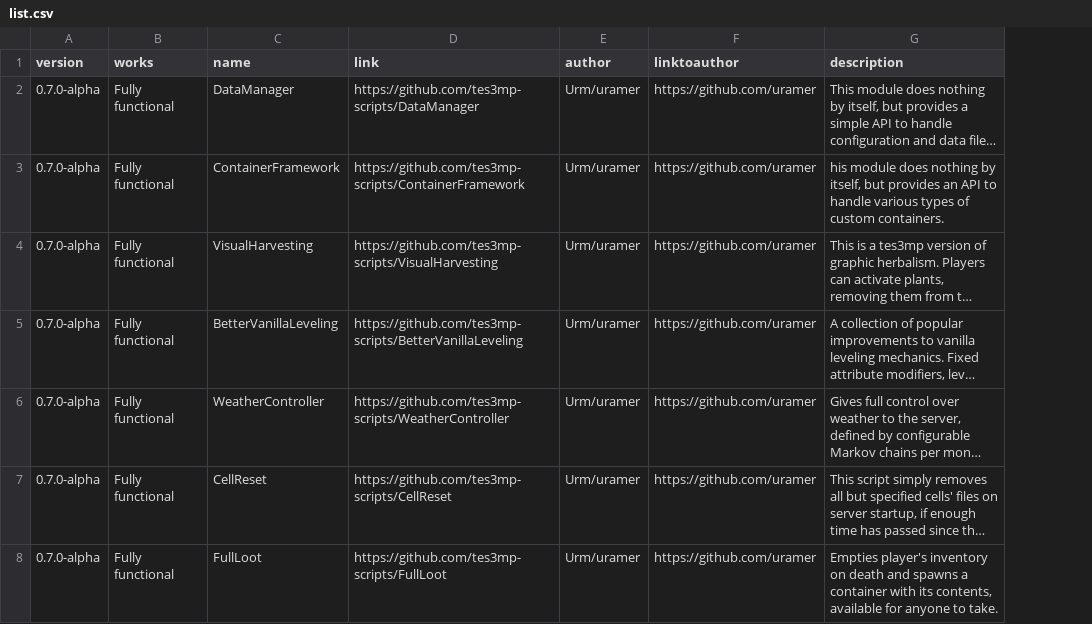
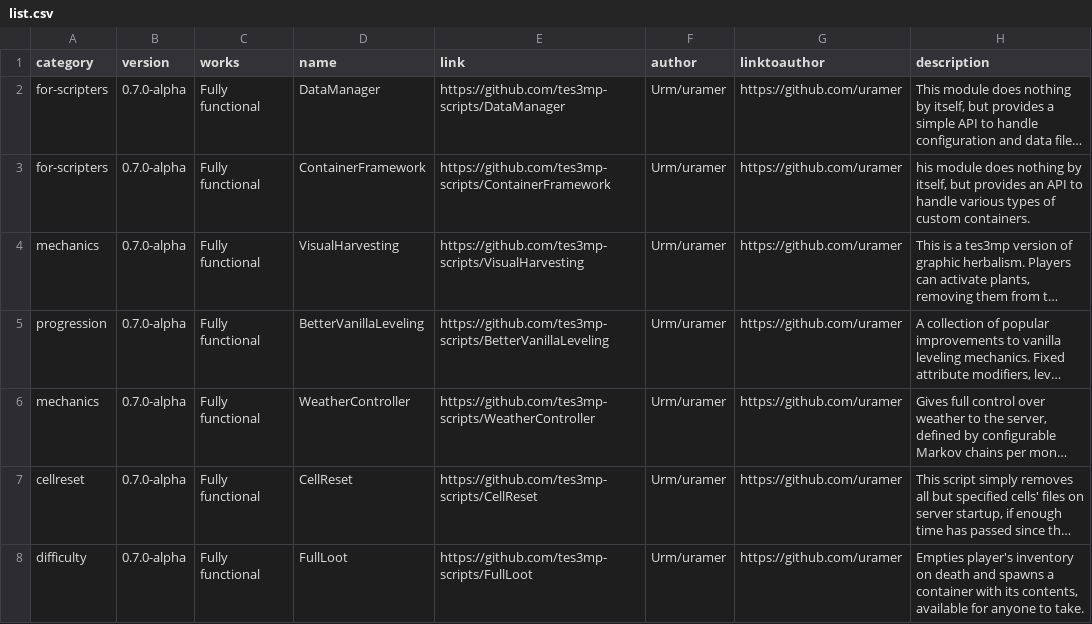
Before and after one commit to Nkfree/Ragefire-Tes3mp, a CSV file: old archive/list.csv, drawn as a sheet; only a part is shown; long unchanged cells end in …; the diff covers the shown part only; the diff names each change by its address in the sheet, - before the commit and + after, or states it on an @@ line.

Commit message:
categorys

```diff
--- a/old archive/list.csv
+++ b/old archive/list.csv
+column A (category), rows 2-8: for-scripters | for-scripters | mechanics | progression | mechanics | cellreset | difficulty
```
Also changed, not shown: 2 added rows, 2 removed rows and 1 edited cell elsewhere in this file.
